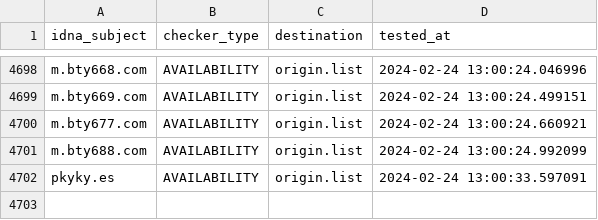
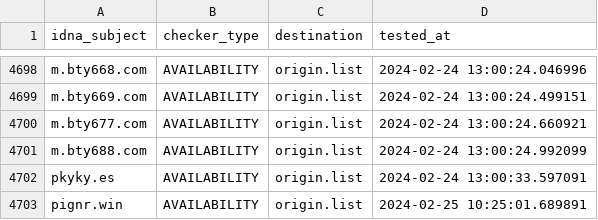
Before and after one commit to bigdargon/hostsVN-gambling-02-dead-hosts, a CSV file: .pyfunceble/inactive.csv, drawn as a sheet; only a part is shown, gaps mark what is left out.

```diff
--- a/.pyfunceble/inactive.csv
+++ b/.pyfunceble/inactive.csv
@@ -4702 +4702,2 @@ m.bty688.com,AVAILABILITY,origin.list,2024-02-24 13:00:24.992099
 pkyky.es,AVAILABILITY,origin.list,2024-02-24 13:00:33.597091
+pignr.win,AVAILABILITY,origin.list,2024-02-25 10:25:01.689891
```
Also changed, not shown: 18 other files.
